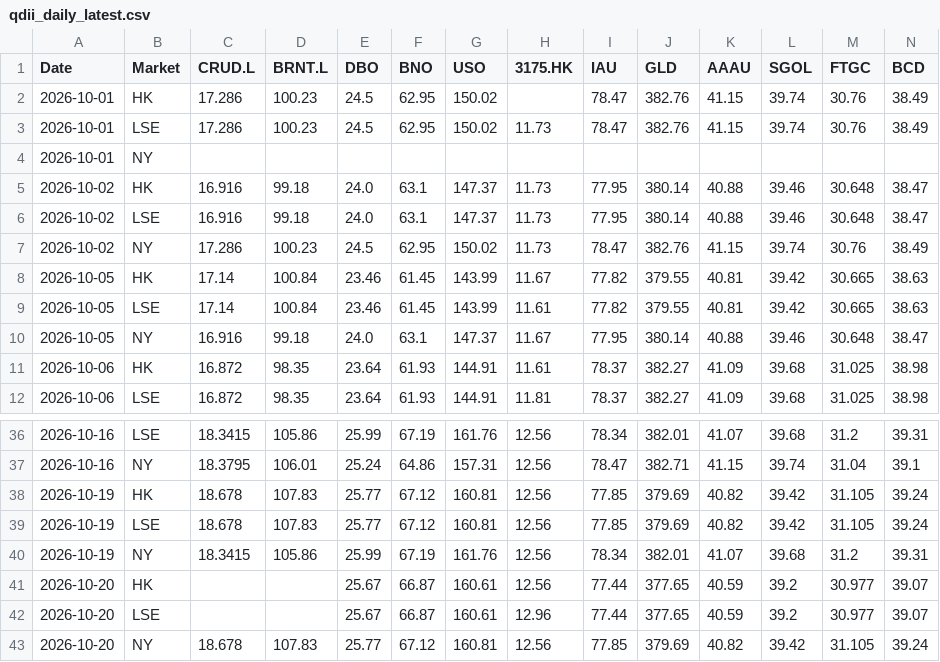
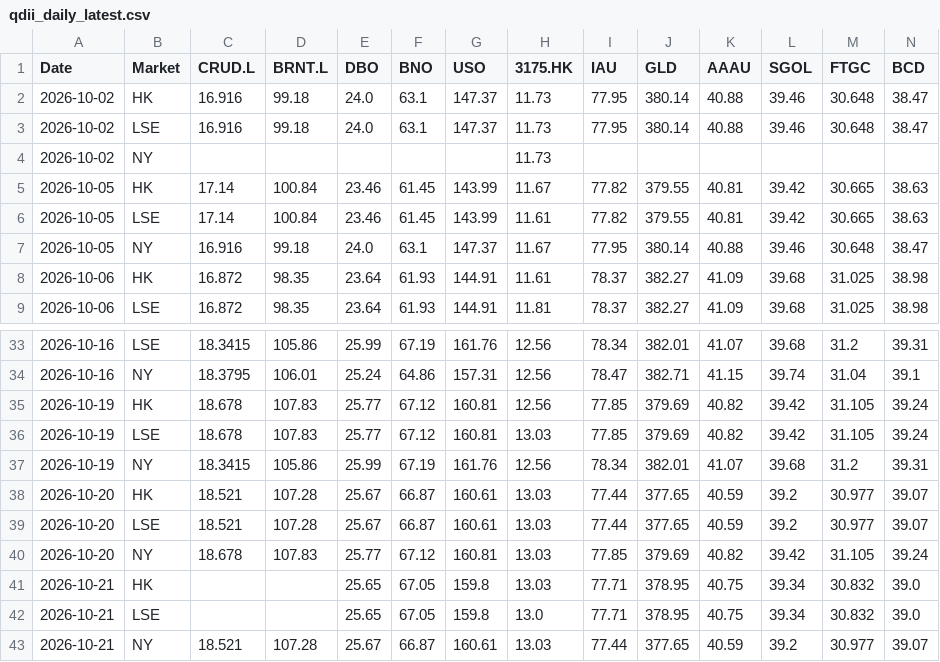
Before and after one commit to shichengchengya-web/iopv, a CSV file: output/qdii_daily_latest.csv, drawn as a sheet; only a part is shown, gaps mark what is left out; removed rows and columns are numbered as before the commit, all else as after; rows hold the shown columns only; the diff names each change by its address in the sheet, - before the commit and + after, or states it on an @@ line.

```diff
--- a/output/qdii_daily_latest.csv
+++ b/output/qdii_daily_latest.csv
-row 2: 2026-10-01 | HK | 17.286 | 100.23 | 24.5 | 62.95 | 150.02 |  | 78.47 | 382.76 | 41.15 | 39.74 | 30.76 | 38.49
-row 3: 2026-10-01 | LSE | 17.286 | 100.23 | 24.5 | 62.95 | 150.02 | 11.73 | 78.47 | 382.76 | 41.15 | 39.74 | 30.76 | 38.49
-row 4: 2026-10-01 | NY
-row 7: 2026-10-02 | NY | 17.286 | 100.23 | 24.5 | 62.95 | 150.02 | 11.73 | 78.47 | 382.76 | 41.15 | 39.74 | 30.76 | 38.49
+row 4: 2026-10-02 | NY |  |  |  |  |  | 11.73
-H36 (3175.HK): 12.56
+H36 (3175.HK): 13.03
-C38:C39 (CRUD.L): (empty)
+C38:C39 (CRUD.L): 18.521
-D38:D39 (BRNT.L): (empty)
+D38:D39 (BRNT.L): 107.28
-H38 (3175.HK): 12.56
+H38 (3175.HK): 13.03
-H39 (3175.HK): 12.96
+H39 (3175.HK): 13.03
-H40 (3175.HK): 12.56
+H40 (3175.HK): 13.03
+row 41: 2026-10-21 | HK |  |  | 25.65 | 67.05 | 159.8 | 13.03 | 77.71 | 378.95 | 40.75 | 39.34 | 30.832 | 39.0
+row 42: 2026-10-21 | LSE |  |  | 25.65 | 67.05 | 159.8 | 13.0 | 77.71 | 378.95 | 40.75 | 39.34 | 30.832 | 39.0
+row 43: 2026-10-21 | NY | 18.521 | 107.28 | 25.67 | 66.87 | 160.61 | 13.03 | 77.44 | 377.65 | 40.59 | 39.2 | 30.977 | 39.07
```
